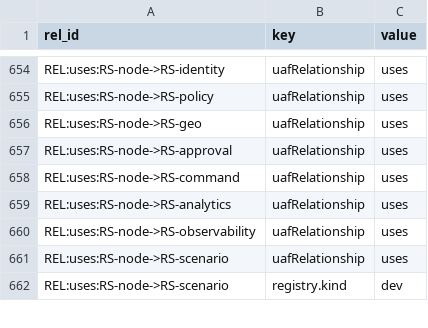
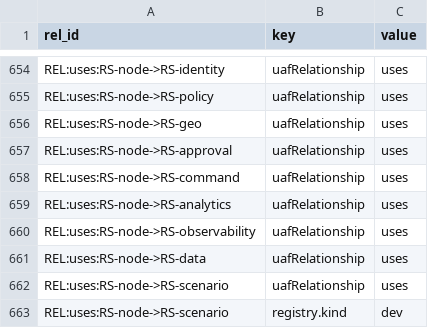
Before and after one commit to WayneRoessling/gungnir, a CSV file: docs/architecture/uaf/exports/gungnir-uaf-relationship-tags.csv, drawn as a sheet; only a part is shown, gaps mark what is left out.

```diff
--- a/docs/architecture/uaf/exports/gungnir-uaf-relationship-tags.csv
+++ b/docs/architecture/uaf/exports/gungnir-uaf-relationship-tags.csv
@@ -660,2 +660,3 @@ REL:uses:RS-node->RS-analytics,uafRelationship,uses
 REL:uses:RS-node->RS-observability,uafRelationship,uses
+REL:uses:RS-node->RS-data,uafRelationship,uses
 REL:uses:RS-node->RS-scenario,uafRelationship,uses
```
Also changed, not shown: docs/architecture/uaf/exports/gungnir-uaf-relationships.csv, 22 other files.
